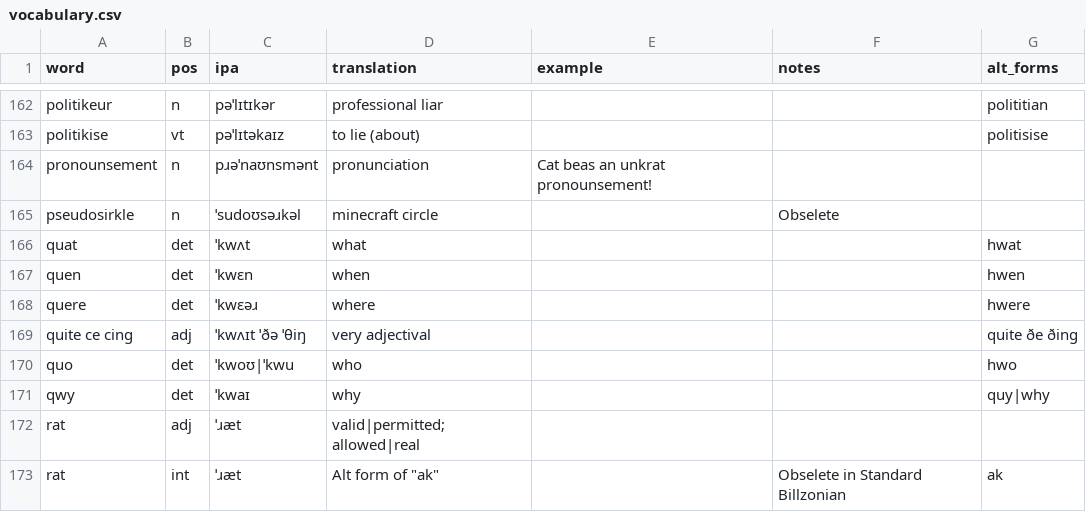
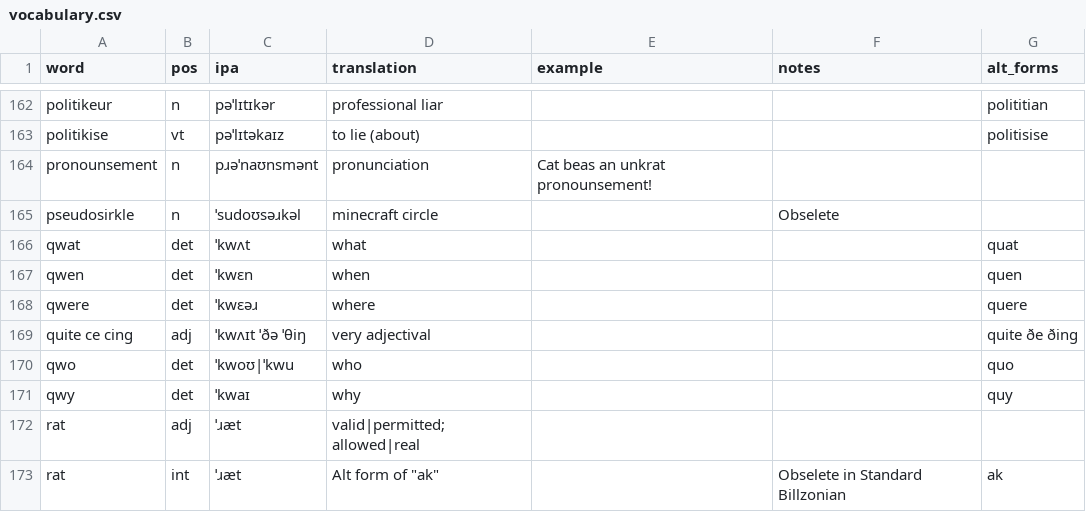
Before and after one commit to SeriousGuy888/Billzonian, a CSV file: vocabulary.csv, drawn as a sheet; only a part is shown, gaps mark what is left out.

Commit message:
qu- series repleissed wic qw- series

```diff
--- a/vocabulary.csv
+++ b/vocabulary.csv
@@ -165,8 +165,8 @@ pronounsement,n,pɹəˈnaʊnsmənt,pronunciation,Cat beas an unkrat pronounsemen
 pseudosirkle,n,ˈsudoʊsəɹkəl,minecraft circle,,Obselete,
-quat,det,ˈkwʌt,what,,,hwat
-quen,det,ˈkwɛn,when,,,hwen
-quere,det,ˈkwɛəɹ,where,,,hwere
+qwat,det,ˈkwʌt,what,,,quat
+qwen,det,ˈkwɛn,when,,,quen
+qwere,det,ˈkwɛəɹ,where,,,quere
 quite ce cing,adj,ˈkwʌɪt ˈðə ˈθiŋ,very adjectival,,,quite ðe ðing
-quo,det,ˈkwoʊ|ˈkwu,who,,,hwo
-qwy,det,ˈkwaɪ,why,,,quy|why
+qwo,det,ˈkwoʊ|ˈkwu,who,,,quo
+qwy,det,ˈkwaɪ,why,,,quy
 rat,adj,ˈɹæt,valid|permitted; allowed|real,,,
```
